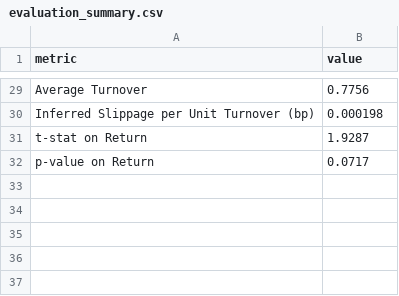
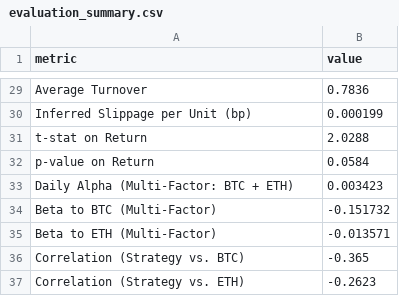
Before and after one commit to sehunkeem/quant-strat-live-performance, a CSV file: evaluation_summary.csv, drawn as a sheet; only a part is shown, gaps mark what is left out; removed rows and columns are numbered as before the commit, all else as after; the diff covers the shown part only; the diff names each change by its address in the sheet, - before the commit and + after, or states it on an @@ line.

Commit message:
Daily upload on 2025-02-16

```diff
--- a/evaluation_summary.csv
+++ b/evaluation_summary.csv
-B29 (value): 0.7756
+B29 (value): 0.7836
-row 30: Inferred Slippage per Unit Turnover (bp) | 0.000198
+row 30: Inferred Slippage per Unit (bp) | 0.000199
-B31 (value): 1.9287
+B31 (value): 2.0288
-B32 (value): 0.0717
+B32 (value): 0.0584
+row 33: Daily Alpha (Multi-Factor: BTC + ETH) | 0.003423
+row 34: Beta to BTC (Multi-Factor) | -0.151732
+row 35: Beta to ETH (Multi-Factor) | -0.013571
+row 36: Correlation (Strategy vs. BTC) | -0.365
+row 37: Correlation (Strategy vs. ETH) | -0.2623
```
Also changed, not shown: 23 edited cells elsewhere in this file, 1 other file.
